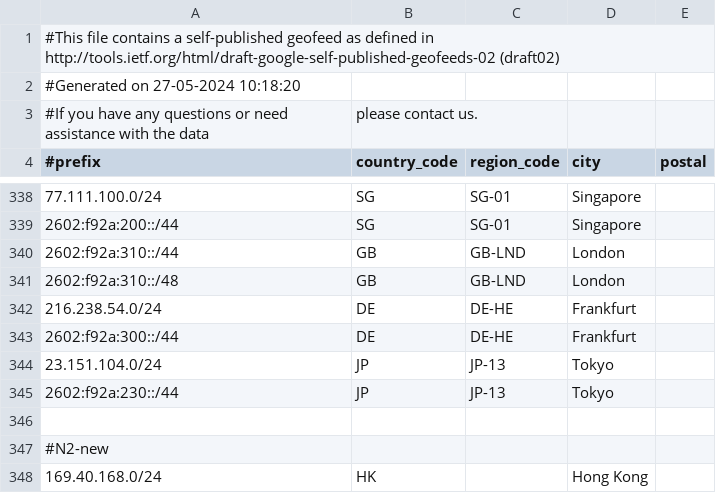
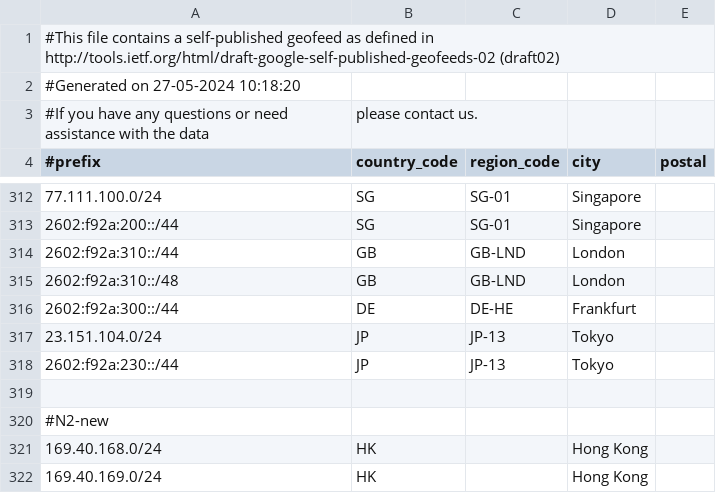
Before and after one commit to MoeDove-LLC/WEB, a CSV file: geofeed.csv, drawn as a sheet; only a part is shown, gaps mark what is left out; the shorter side is filled out with more unchanged rows; the diff covers the shown part only.

```diff
--- a/geofeed.csv
+++ b/geofeed.csv
@@ -341,3 +315,2 @@
 2602:f92a:310::/48,GB,GB-LND,London,
-216.238.54.0/24,DE,DE-HE,Frankfurt,
 2602:f92a:300::/44,DE,DE-HE,Frankfurt,
```
Also changed, not shown: 26 removed rows elsewhere in this file.
